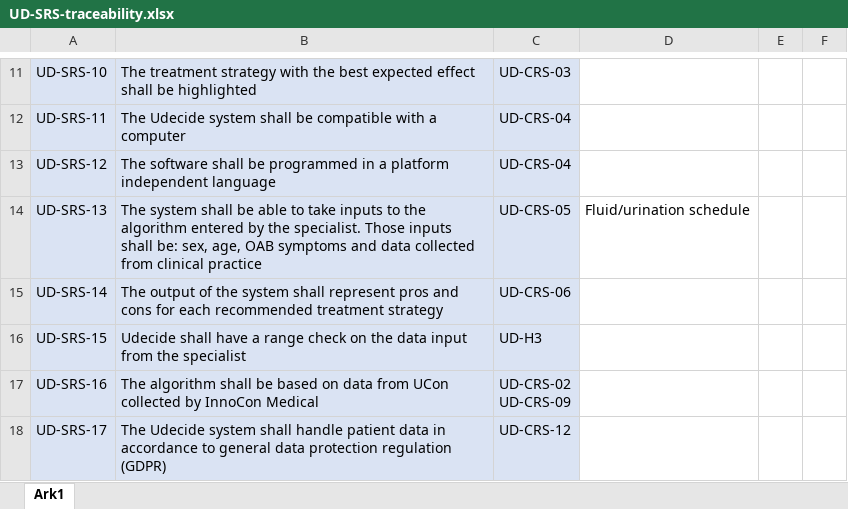
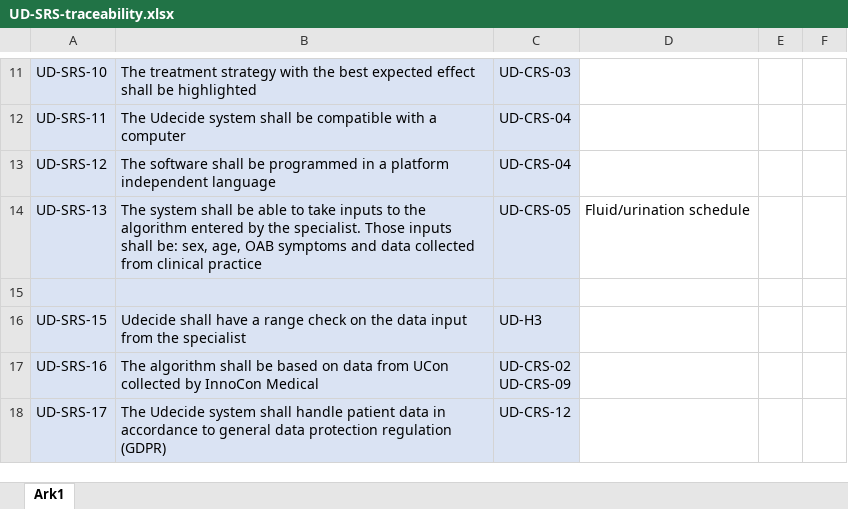
Before and after one commit to amaliekoch/ST6, an Excel workbook: Technical_Documentation/Requirements/System requirement specification/UD-SRS-traceability.xlsx, sheet Ark1, drawn as a sheet; only a part is shown, gaps mark what is left out; values as stored, in another font and other column widths than the file's, no borders; the diff names each change by its address in the sheet, - before the commit and + after, or states it on an @@ line.

Commit message:
Update UD-SRS-14

```diff
--- a/Technical_Documentation/Requirements/System requirement specification/UD-SRS-traceability.xlsx (sheet Ark1)
+++ b/Technical_Documentation/Requirements/System requirement specification/UD-SRS-traceability.xlsx (sheet Ark1)
-row 15: UD-SRS-14 | The output of the system shall represent pros and cons for each recommended treatment strategy | UD-CRS-06
+row 15: (empty)
```
